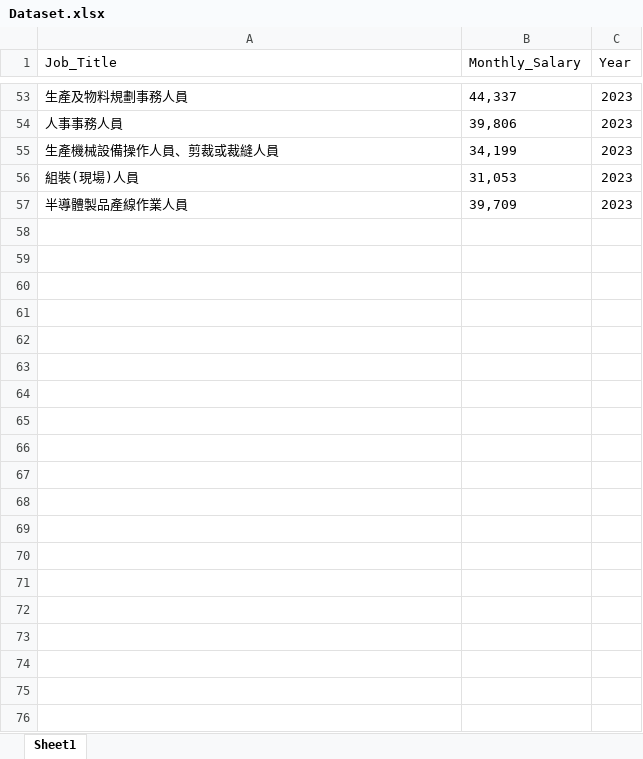
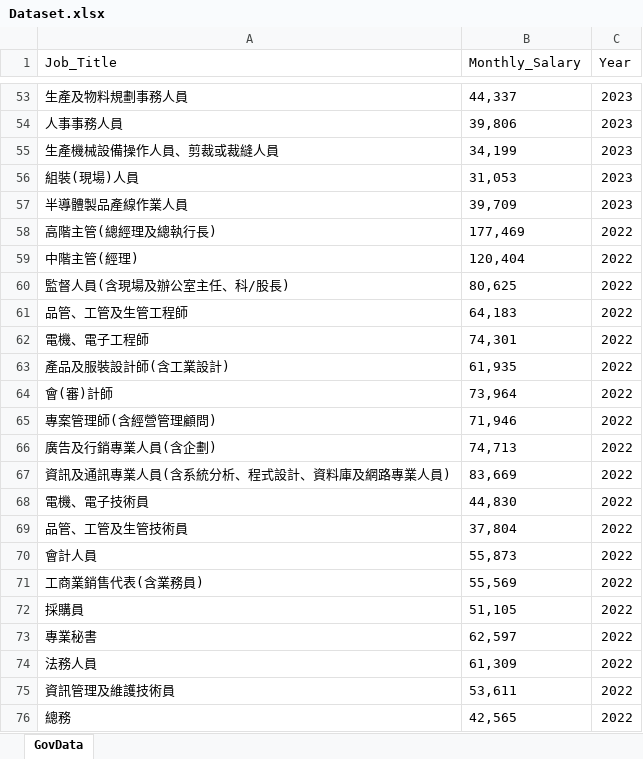
Before and after one commit to silviaiaia/Taiwan-salary, an Excel workbook: Dataset.xlsx, sheet GovData, drawn as a sheet; only a part is shown, gaps mark what is left out; values as stored, in another font and other column widths than the file's, no borders; table styles not drawn; the diff covers the shown part only; the diff names each change by its address in the sheet, - before the commit and + after, or states it on an @@ line.

```diff
--- a/Dataset.xlsx (sheet GovData)
+++ b/Dataset.xlsx (sheet GovData)
-sheet tab: Sheet1
+sheet tab: GovData
+row 58: 高階主管(總經理及總執行長) | 177,469 | 2022
+row 59: 中階主管(經理) | 120,404 | 2022
+row 60: 監督人員(含現場及辦公室主任、科/股長) | 80,625 | 2022
+row 61: 品管、工管及生管工程師 | 64,183 | 2022
+row 62: 電機、電子工程師 | 74,301 | 2022
+row 63: 產品及服裝設計師(含工業設計) | 61,935 | 2022
+row 64: 會(審)計師 | 73,964 | 2022
+row 65: 專案管理師(含經營管理顧問) | 71,946 | 2022
+row 66: 廣告及行銷專業人員(含企劃) | 74,713 | 2022
+row 67: 資訊及通訊專業人員(含系統分析、程式設計、資料庫及網路專業人員) | 83,669 | 2022
+row 68: 電機、電子技術員 | 44,830 | 2022
+row 69: 品管、工管及生管技術員 | 37,804 | 2022
+row 70: 會計人員 | 55,873 | 2022
+row 71: 工商業銷售代表(含業務員) | 55,569 | 2022
+row 72: 採購員 | 51,105 | 2022
+row 73: 專業秘書 | 62,597 | 2022
+row 74: 法務人員 | 61,309 | 2022
+row 75: 資訊管理及維護技術員 | 53,611 | 2022
+row 76: 總務 | 42,565 | 2022
```
Also changed, not shown: 37 added rows elsewhere in this sheet, 1 other file.
